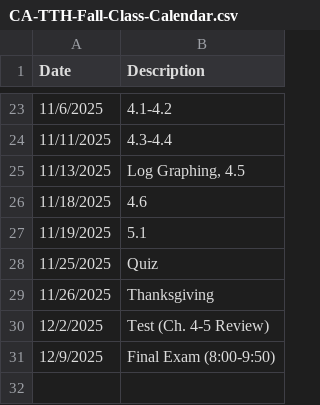
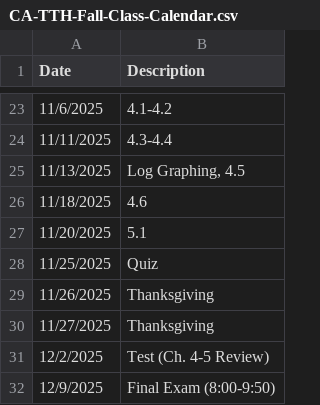
Before and after one commit to chase1971/Interface-Project, a CSV file: frontend/public/Calendar/CA-TTH-Fall-Class-Calendar.csv, drawn as a sheet; only a part is shown, gaps mark what is left out.

Commit message:
calendar working

```diff
--- a/frontend/public/Calendar/CA-TTH-Fall-Class-Calendar.csv
+++ b/frontend/public/Calendar/CA-TTH-Fall-Class-Calendar.csv
@@ -26,5 +26,6 @@ Date,Description
 11/18/2025,4.6
-11/19/2025,5.1
+11/20/2025,5.1
 11/25/2025,Quiz
 11/26/2025,Thanksgiving
+11/27/2025,Thanksgiving
 12/2/2025,Test (Ch. 4-5 Review)
```
Also changed, not shown: frontend/public/Calendar/CA-TTH-Fall-Assignment-Calendar.csv, 9 other files.
